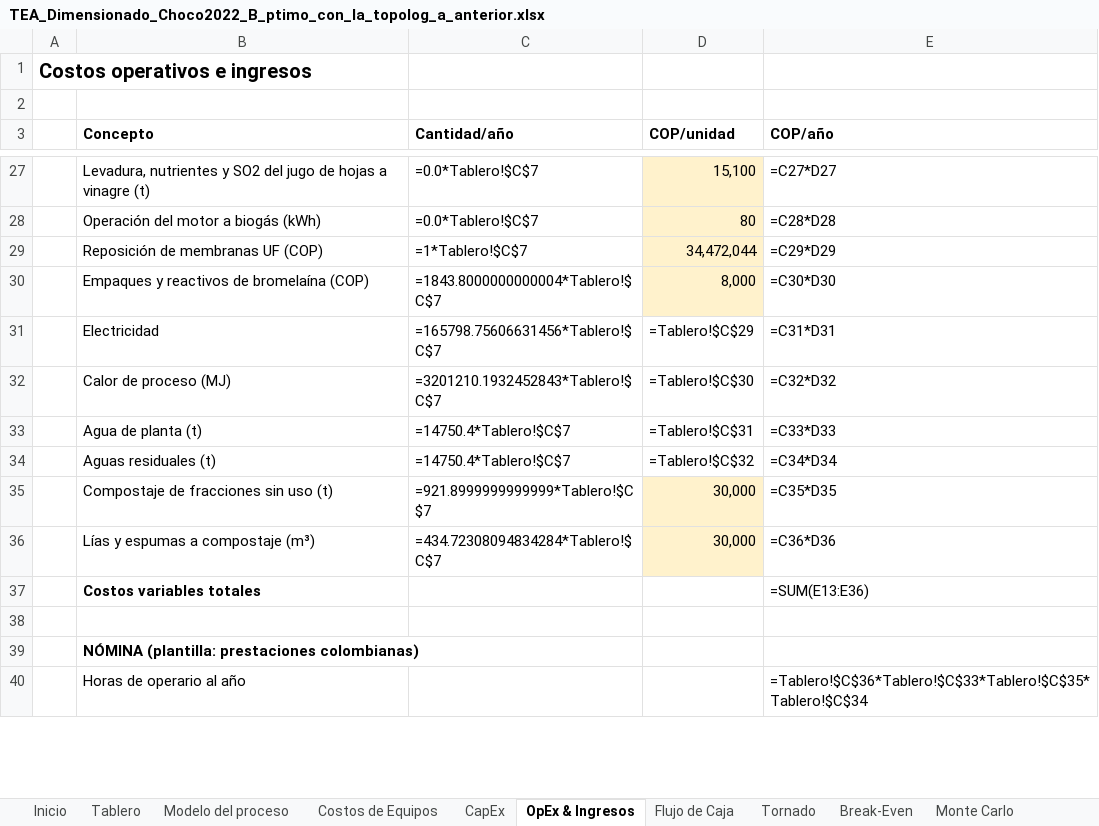
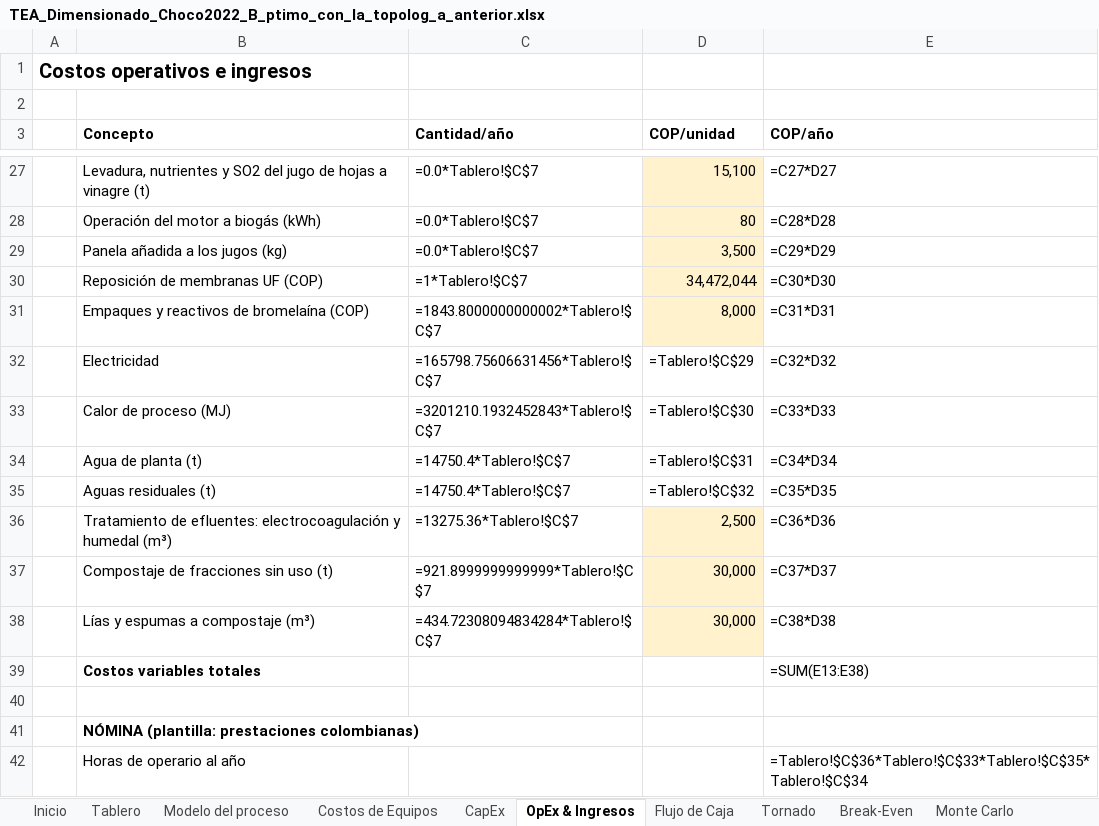
Before and after one commit to juanmurcia-jpg/corsano, an Excel workbook: modelos_pina/TEA_excel/TEA_Dimensionado_Choco2022_B_ptimo_con_la_topolog_a_anterior.xlsx, sheet OpEx & Ingresos, drawn as a sheet; only a part is shown, gaps mark what is left out; values as stored, in another font and other column widths than the file's, no borders; formulas without a stored value are shown as written; addresses are those after the commit; the diff covers the shown part only; the diff names each change by its address in the sheet, - before the commit and + after, or states it on an @@ line.

```diff
--- a/modelos_pina/TEA_excel/TEA_Dimensionado_Choco2022_B_ptimo_con_la_topolog_a_anterior.xlsx (sheet OpEx & Ingresos)
+++ b/modelos_pina/TEA_excel/TEA_Dimensionado_Choco2022_B_ptimo_con_la_topolog_a_anterior.xlsx (sheet OpEx & Ingresos)
+row 29:  | Panela añadida a los jugos (kg) | =0.0*Tablero!$C$7 | 3,500 | =C29*D29
-E30 (COP/año): =C29*D29
+E30 (COP/año): =C30*D30
-C31 (Cantidad/año): =1843.8000000000004*Tablero!$C$7
+C31 (Cantidad/año): =1843.8000000000002*Tablero!$C$7
-E31 (COP/año): =C30*D30
+E31 (COP/año): =C31*D31
-E32 (COP/año): =C31*D31
+E32 (COP/año): =C32*D32
-E33 (COP/año): =C32*D32
+E33 (COP/año): =C33*D33
-E34 (COP/año): =C33*D33
+E34 (COP/año): =C34*D34
-E35 (COP/año): =C34*D34
+E35 (COP/año): =C35*D35
+row 36:  | Tratamiento de efluentes: electrocoagulación y humedal (m³) | =13275.36*Tablero!$C$7 | 2,500 | =C36*D36
-E37 (COP/año): =C35*D35
+E37 (COP/año): =C37*D37
-E38 (COP/año): =C36*D36
+E38 (COP/año): =C38*D38
-E39 (COP/año): =SUM(E13:E36)
+E39 (COP/año): =SUM(E13:E38)
```
Also changed, not shown: 9 edited cells elsewhere in this sheet, sheet Monte Carlo, sheet Flujo de Caja, sheet Tornado, sheet Break-Even, sheet Modelo del proceso, sheet Inicio, modelos_pina/TEA_excel/TEA_Dimensionado_Choco2022_A_Referencia_TRL_9.xlsx, modelos_pina/TEA_excel/TEA_Dimensionado_Choco2022_A_ptimo_con_la_topolog_a_anterior.xlsx, 55 other files.
